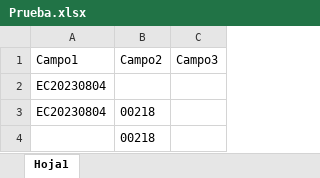
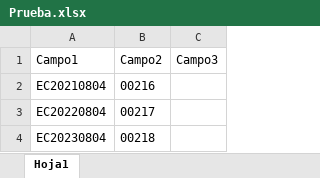
Before and after one commit to CosmicZan/PythonExcel, an Excel workbook: Python_Tests/src/Prueba.xlsx, sheet Hoja1, drawn as a sheet; values as stored, in another font and other column widths than the file's, no borders; removed rows and columns are numbered as before the commit, all else as after; the diff names each change by its address in the sheet, - before the commit and + after, or states it on an @@ line.

```diff
--- a/Python_Tests/src/Prueba.xlsx (sheet Hoja1)
+++ b/Python_Tests/src/Prueba.xlsx (sheet Hoja1)
-row 2: EC20230804
+row 2: EC20210804 | 00216
+row 3: EC20220804 | 00217
-row 4:  | 00218
```
Also changed, not shown: 1 other file.
